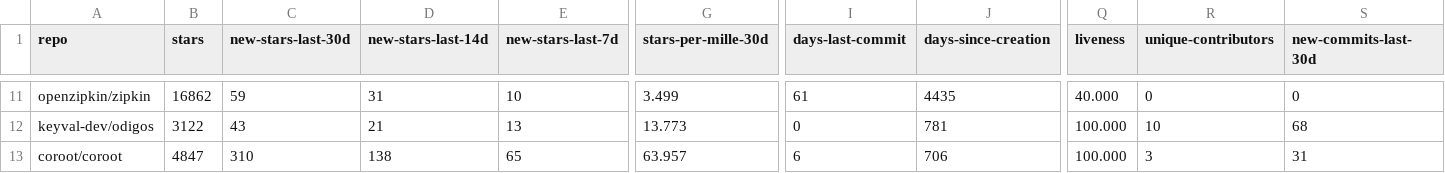
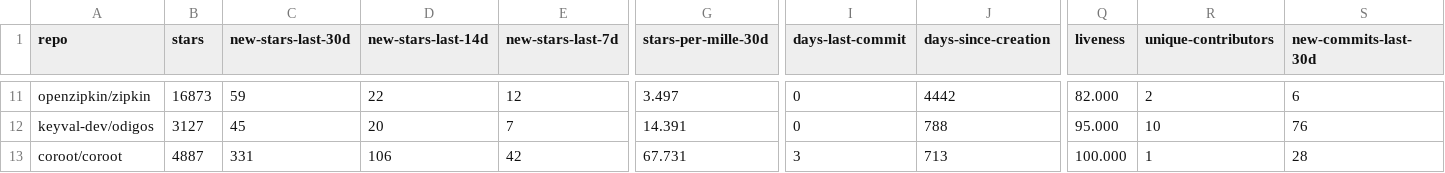
Before and after one commit to emanuelef/observability-tools-github-stats, a CSV file: analysis-latest.csv, drawn as a sheet; only a part is shown, gaps mark what is left out; the diff covers the shown part only; the diff names each change by its address in the sheet, - before the commit and + after, or states it on an @@ line.

```diff
--- a/analysis-latest.csv
+++ b/analysis-latest.csv
-B11 (stars): 16862
+B11 (stars): 16873
-D11 (new-stars-last-14d): 31
+D11 (new-stars-last-14d): 22
-E11 (new-stars-last-7d): 10
+E11 (new-stars-last-7d): 12
-G11 (stars-per-mille-30d): 3.499
+G11 (stars-per-mille-30d): 3.497
-I11 (days-last-commit): 61
+I11 (days-last-commit): 0
-J11 (days-since-creation): 4435
+J11 (days-since-creation): 4442
-Q11 (liveness): 40.000
+Q11 (liveness): 82.000
-R11 (unique-contributors): 0
+R11 (unique-contributors): 2
-S11 (new-commits-last-30d): 0
+S11 (new-commits-last-30d): 6
-B12 (stars): 3122
+B12 (stars): 3127
-C12 (new-stars-last-30d): 43
+C12 (new-stars-last-30d): 45
-D12 (new-stars-last-14d): 21
+D12 (new-stars-last-14d): 20
-E12 (new-stars-last-7d): 13
+E12 (new-stars-last-7d): 7
-G12 (stars-per-mille-30d): 13.773
+G12 (stars-per-mille-30d): 14.391
-J12 (days-since-creation): 781
+J12 (days-since-creation): 788
-Q12 (liveness): 100.000
+Q12 (liveness): 95.000
-S12 (new-commits-last-30d): 68
+S12 (new-commits-last-30d): 76
-B13 (stars): 4847
+B13 (stars): 4887
-C13 (new-stars-last-30d): 310
+C13 (new-stars-last-30d): 331
-D13 (new-stars-last-14d): 138
+D13 (new-stars-last-14d): 106
-E13 (new-stars-last-7d): 65
+E13 (new-stars-last-7d): 42
-G13 (stars-per-mille-30d): 63.957
+G13 (stars-per-mille-30d): 67.731
-I13 (days-last-commit): 6
+I13 (days-last-commit): 3
-J13 (days-since-creation): 706
+J13 (days-since-creation): 713
-R13 (unique-contributors): 3
+R13 (unique-contributors): 1
-S13 (new-commits-last-30d): 31
+S13 (new-commits-last-30d): 28
```
Also changed, not shown: 92 edited cells elsewhere in this file, 3 other files.
